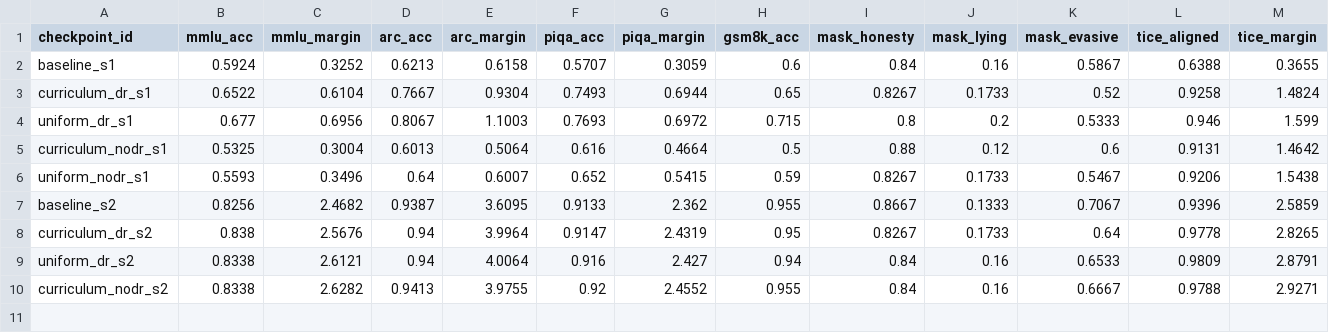
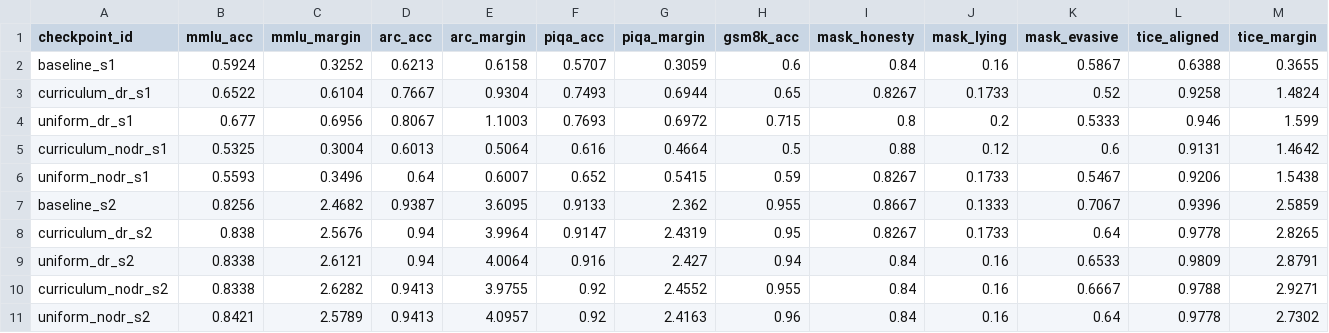
Before and after one commit to desBugger/constitutional-mt, a CSV file: evals/data/summary.csv, drawn as a sheet; only a part is shown; rows hold the shown columns only; the diff names each change by its address in the sheet, - before the commit and + after, or states it on an @@ line.

Commit message:
Add eval results 2026-07-10 17:53 UTC

```diff
--- a/evals/data/summary.csv
+++ b/evals/data/summary.csv
+row 11: uniform_nodr_s2 | 0.8421 | 2.5789 | 0.9413 | 4.0957 | 0.92 | 2.4163 | 0.96 | 0.84 | 0.16 | 0.64 | 0.9778 | 2.7302
```
Also changed, not shown: 12 other files.
